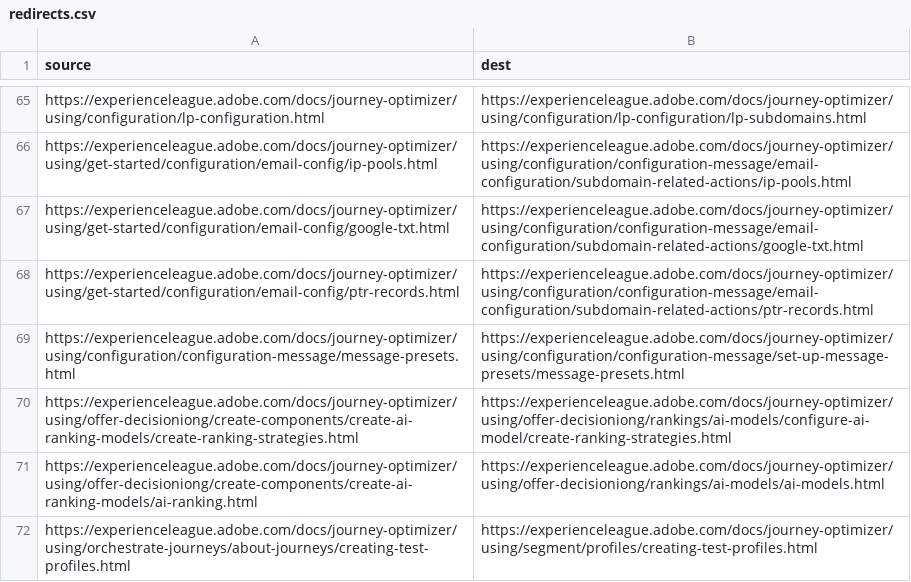
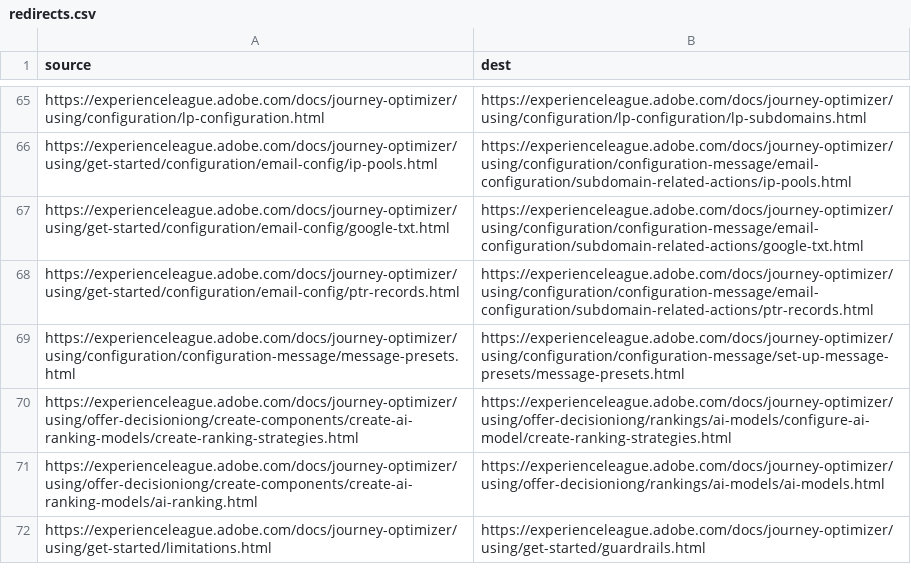
Before and after one commit to AdobeDocs/journey-optimizer.it-IT, a CSV file: redirects.csv, drawn as a sheet; only a part is shown, gaps mark what is left out.

Commit message:
Synced non localizable files from repo .

```diff
--- a/redirects.csv
+++ b/redirects.csv
@@ -71,2 +71,2 @@ https://experienceleague.adobe.com/docs/journey-optimizer/using/offer-decisionio
 https://experienceleague.adobe.com/docs/journey-optimizer/using/offer-decisioniong/create-components/create-ai-ranking-models/ai-ranking.html,https://experienceleague.adobe.com/docs/journey-optimizer/using/offer-decisioniong/rankings/ai-models/ai-models.html
-https://experienceleague.adobe.com/docs/journey-optimizer/using/orchestrate-journeys/about-journeys/creating-test-profiles.html,https://experienceleague.adobe.com/docs/journey-optimizer/using/segment/profiles/creating-test-profiles.html
+https://experienceleague.adobe.com/docs/journey-optimizer/using/get-started/limitations.html,https://experienceleague.adobe.com/docs/journey-optimizer/using/get-started/guardrails.html
```
